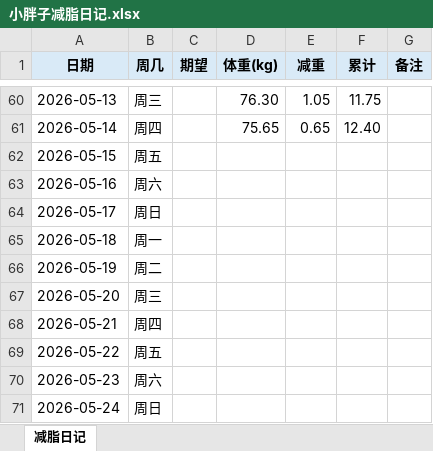
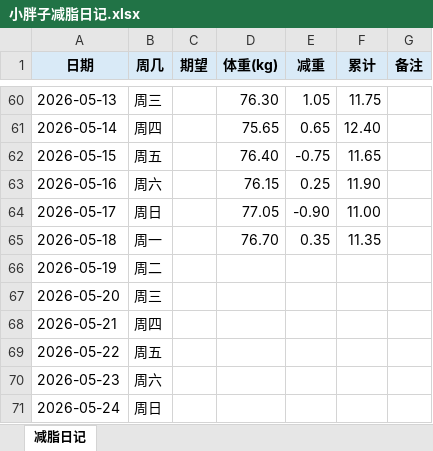
Before and after one commit to Benxiaohai001/collection, an Excel workbook: 08-life/小胖子减脂日记.xlsx, sheet 减脂日记, drawn as a sheet; only a part is shown, gaps mark what is left out; values as stored, in another font and other column widths than the file's, no borders; the diff names each change by its address in the sheet, - before the commit and + after, or states it on an @@ line.

```diff
--- a/08-life/小胖子减脂日记.xlsx (sheet 减脂日记)
+++ b/08-life/小胖子减脂日记.xlsx (sheet 减脂日记)
-D62 (体重(kg)): (empty)
+D62 (体重(kg)): 76.40
-E62 (减重): (empty)
+E62 (减重): -0.75
-F62 (累计): (empty)
+F62 (累计): 11.65
-D63 (体重(kg)): (empty)
+D63 (体重(kg)): 76.15
-E63 (减重): (empty)
+E63 (减重): 0.25
-F63 (累计): (empty)
+F63 (累计): 11.90
-D64 (体重(kg)): (empty)
+D64 (体重(kg)): 77.05
-E64 (减重): (empty)
+E64 (减重): -0.90
-F64 (累计): (empty)
+F64 (累计): 11.00
-D65 (体重(kg)): (empty)
+D65 (体重(kg)): 76.70
-E65 (减重): (empty)
+E65 (减重): 0.35
-F65 (累计): (empty)
+F65 (累计): 11.35
```
Also changed, not shown: 1 other file.
